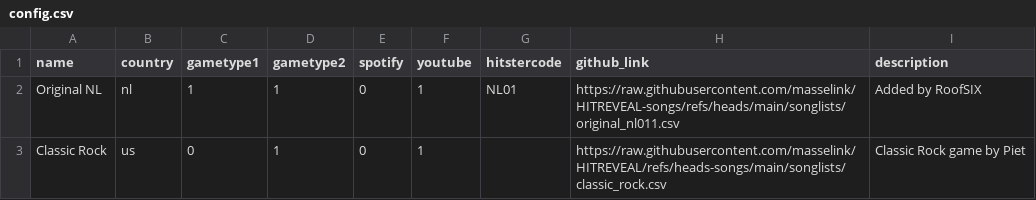
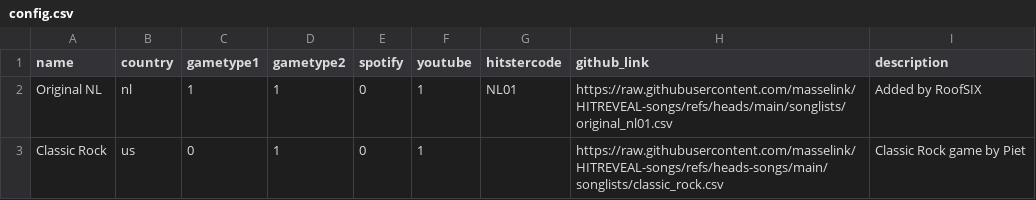
Before and after one commit to masselink/HITREVEAL-Songs, a CSV file: songlists/config.csv, drawn as a sheet.

Commit message:
Update config.csv

```diff
--- a/songlists/config.csv
+++ b/songlists/config.csv
@@ -1,3 +1,3 @@
 name,country,gametype1,gametype2,spotify,youtube,hitstercode,github_link,description
-"Original NL",nl,1,1,0,1,NL01,https://raw.githubusercontent.com/masselink/HITREVEAL-songs/refs/heads/main/songlists/original_nl011.csv,"Added by RoofSIX"
-Classic Rock,us,0,1,0,1,,https://raw.githubusercontent.com/masselink/HITREVEAL/refs/heads-songs/main/songlists/classic_rock.csv,"Classic Rock game by Piet"
+"Original NL",nl,1,1,0,1,NL01,https://raw.githubusercontent.com/masselink/HITREVEAL-songs/refs/heads/main/songlists/original_nl01.csv,"Added by RoofSIX"
+Classic Rock,us,0,1,0,1,,https://raw.githubusercontent.com/masselink/HITREVEAL-songs/refs/heads-songs/main/songlists/classic_rock.csv,"Classic Rock game by Piet"
```
